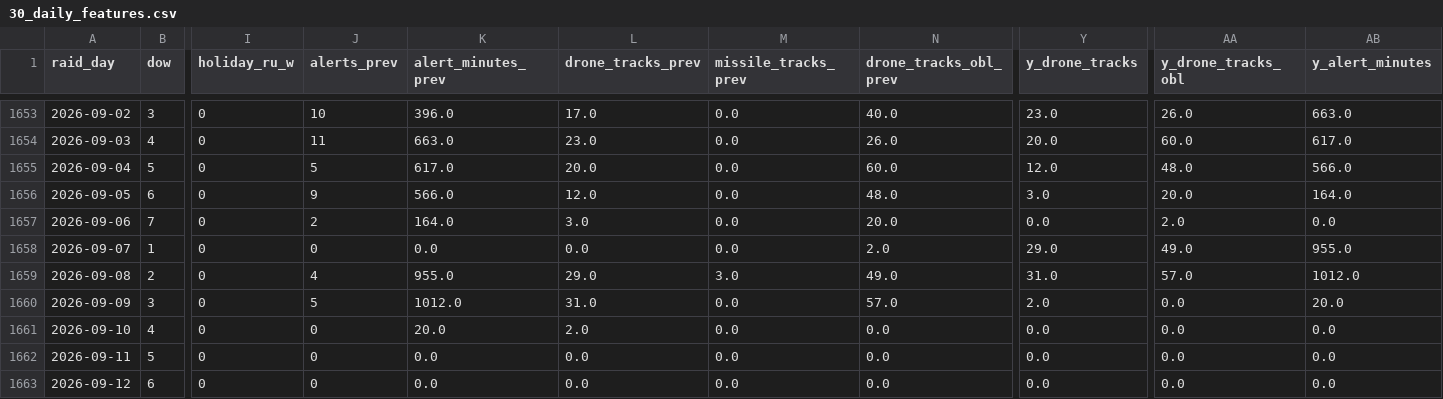
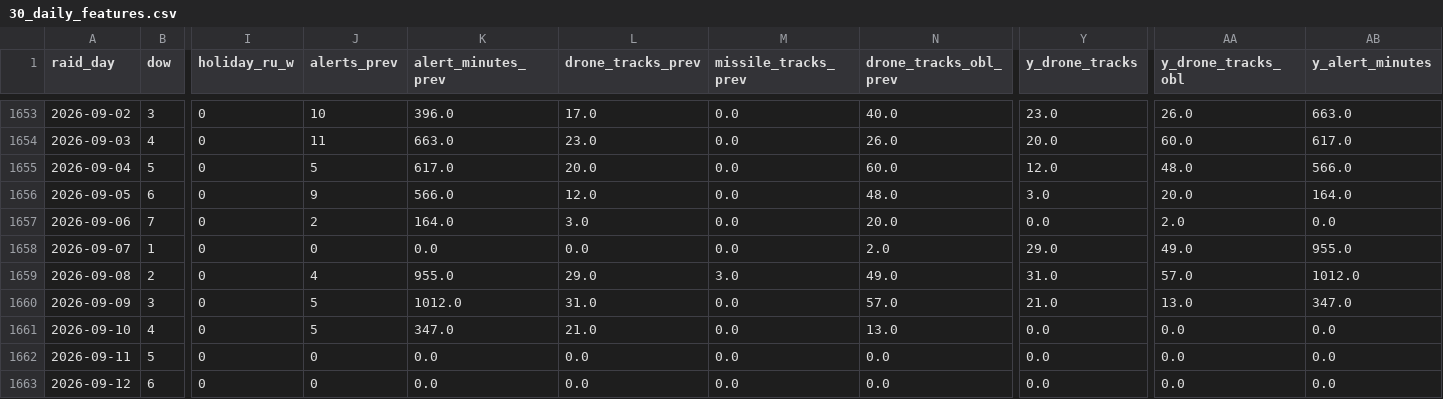
Before and after one commit to yegqr/missiles, a CSV file: data/release/30_daily_features.csv, drawn as a sheet; only a part is shown, gaps mark what is left out; the diff names each change by its address in the sheet, - before the commit and + after, or states it on an @@ line.

```diff
--- a/data/release/30_daily_features.csv
+++ b/data/release/30_daily_features.csv
-Y1660 (y_drone_tracks): 2.0
+Y1660 (y_drone_tracks): 21.0
-AA1660 (y_drone_tracks_obl): 0.0
+AA1660 (y_drone_tracks_obl): 13.0
-AB1660 (y_alert_minutes): 20.0
+AB1660 (y_alert_minutes): 347.0
-J1661 (alerts_prev): 0
+J1661 (alerts_prev): 5
-K1661 (alert_minutes_prev): 20.0
+K1661 (alert_minutes_prev): 347.0
-L1661 (drone_tracks_prev): 2.0
+L1661 (drone_tracks_prev): 21.0
-N1661 (drone_tracks_obl_prev): 0.0
+N1661 (drone_tracks_obl_prev): 13.0
```
Also changed, not shown: data/release/12_readiness_signals.csv, data/release/20_alerts_canonical.csv, 5 other files.
